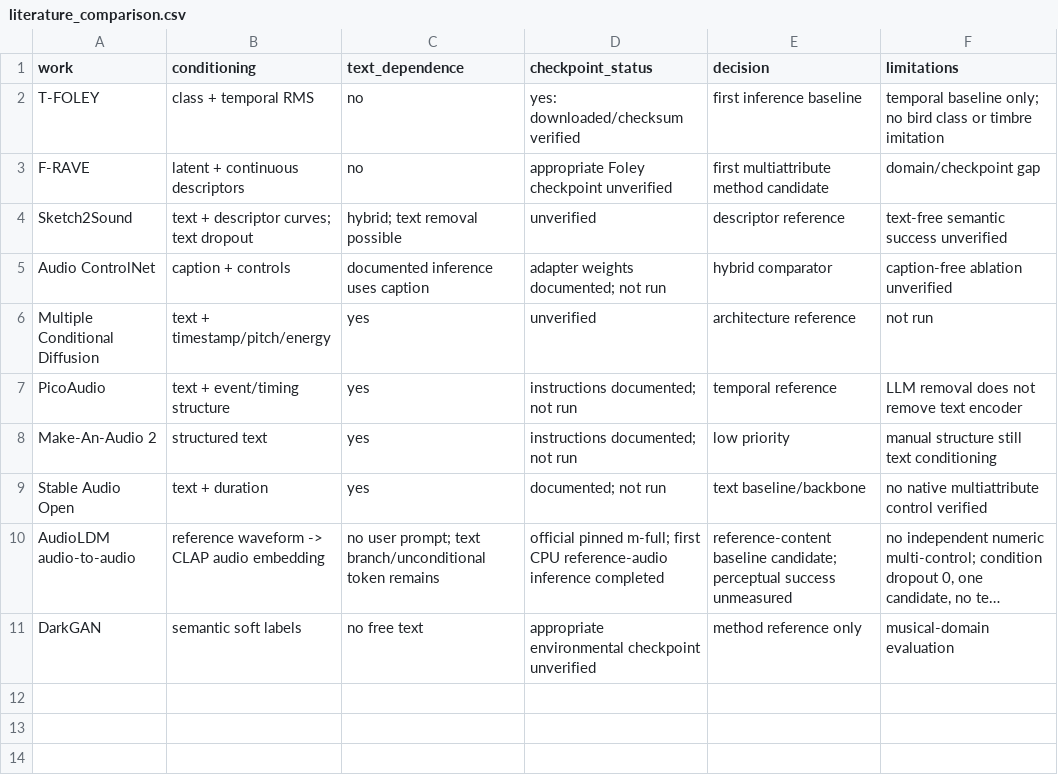
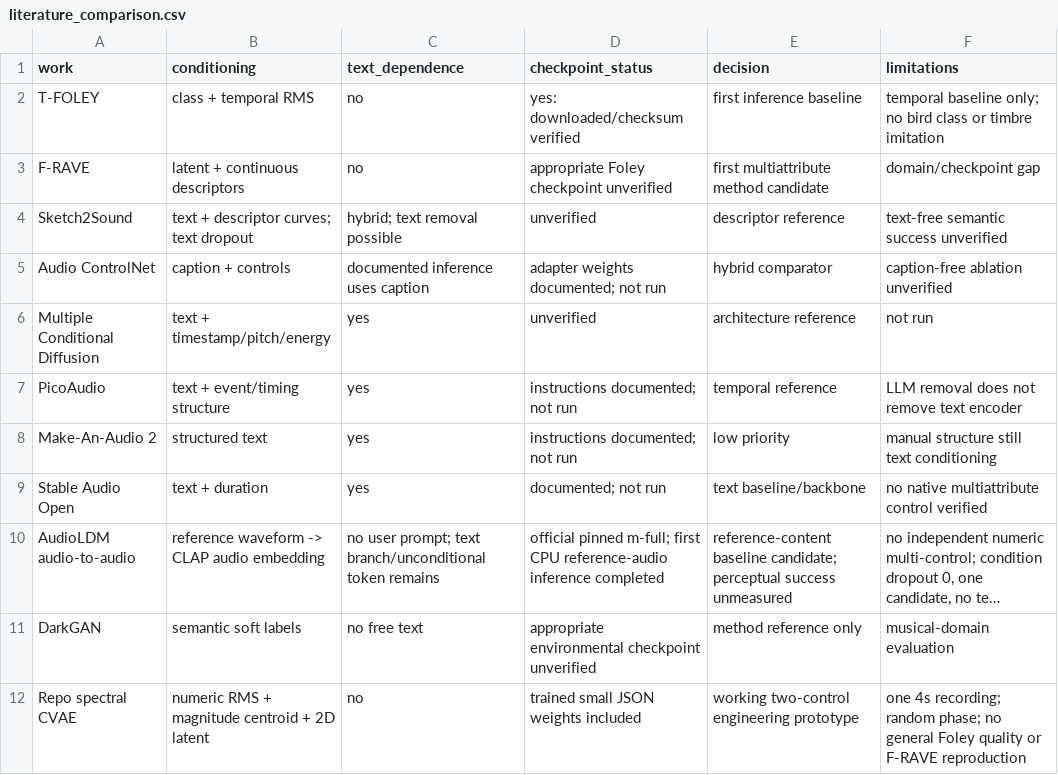
Before and after one commit to kaang457/sound-gen, a CSV file: results/tables/literature_comparison.csv, drawn as a sheet; long unchanged cells end in …; the diff names each change by its address in the sheet, - before the commit and + after, or states it on an @@ line.

Commit message:
Add numeric TFOLEY control sweep and trained two-control spectral CVAE notebooks

```diff
--- a/results/tables/literature_comparison.csv
+++ b/results/tables/literature_comparison.csv
+row 12: Repo spectral CVAE | numeric RMS + magnitude centroid + 2D latent | no | trained small JSON weights included | working two-control engineering prototype | one 4s recording; random phase; no general Foley quality or F-RAVE reproduction
```
Also changed, not shown: 34 other files.
